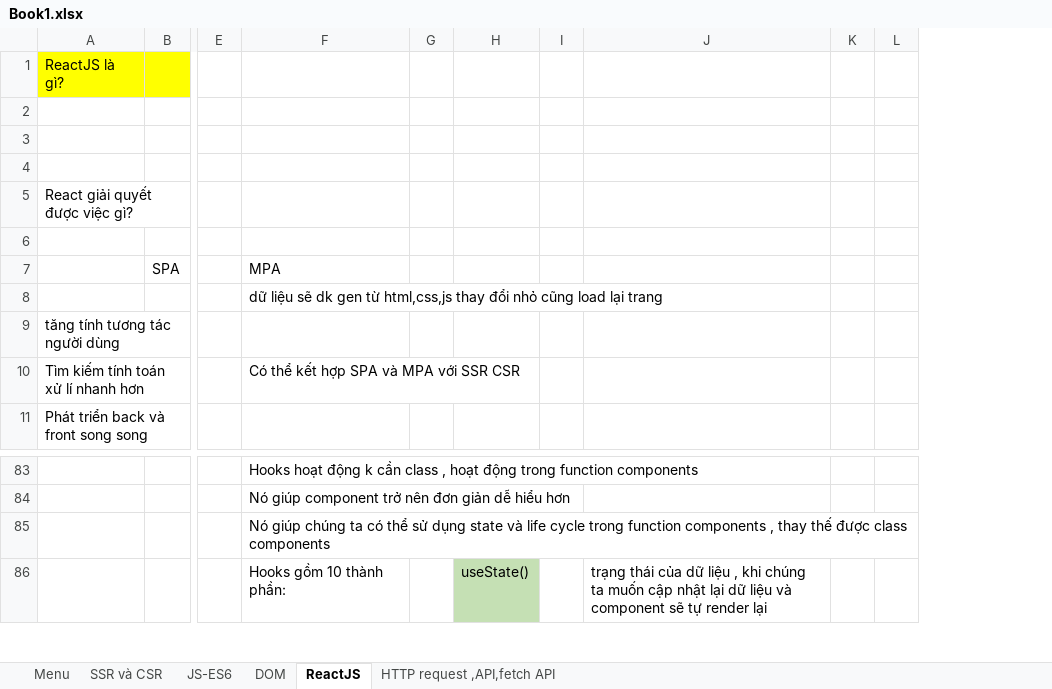
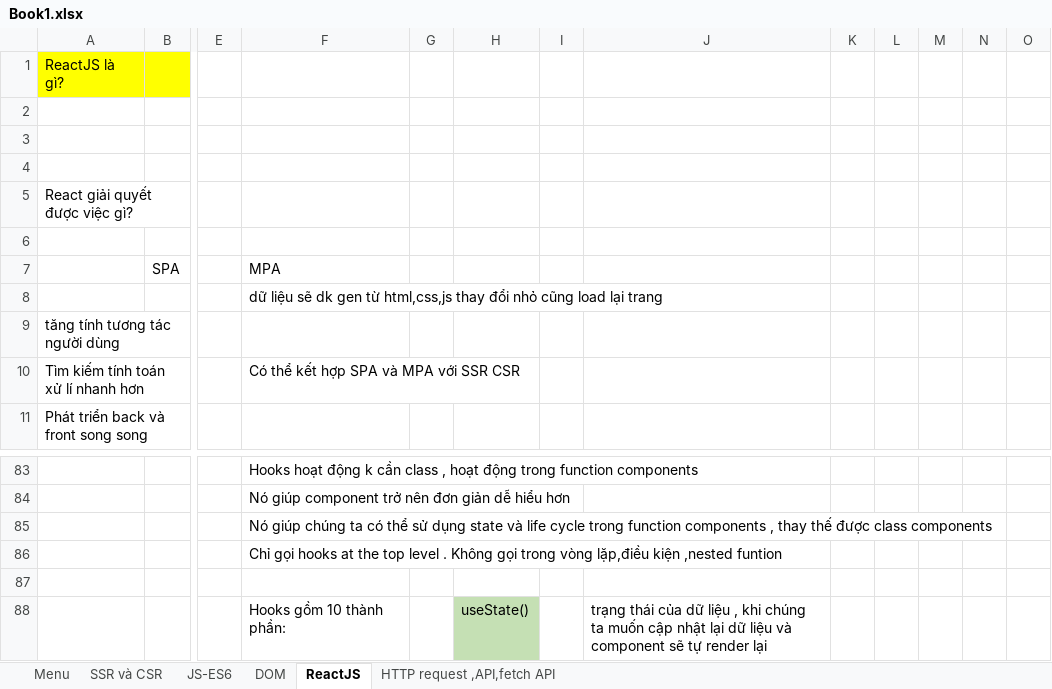
Before and after one commit to Themanh99/tiktok, an Excel workbook: Book1.xlsx, sheet ReactJS, drawn as a sheet; only a part is shown, gaps mark what is left out; values as stored, in another font and other column widths than the file's, no borders; charts and pictures not drawn; removed rows and columns are numbered as before the commit, all else as after; rows hold the shown columns only; the diff covers the shown part only; the diff names each change by its address in the sheet, - before the commit and + after, or states it on an @@ line.

```diff
--- a/Book1.xlsx (sheet ReactJS)
+++ b/Book1.xlsx (sheet ReactJS)
-column K, empty
+column K, empty
+column M, empty
+column N, empty
+column O, empty
+row 86:  |  |  | Chỉ gọi hooks at the top level . Không gọi trong vòng lặp,điều kiện ,nested funtion
+row 87: (empty)
```
Also changed, not shown: 31 added rows elsewhere in this sheet, charts or pictures, 18 other files.
